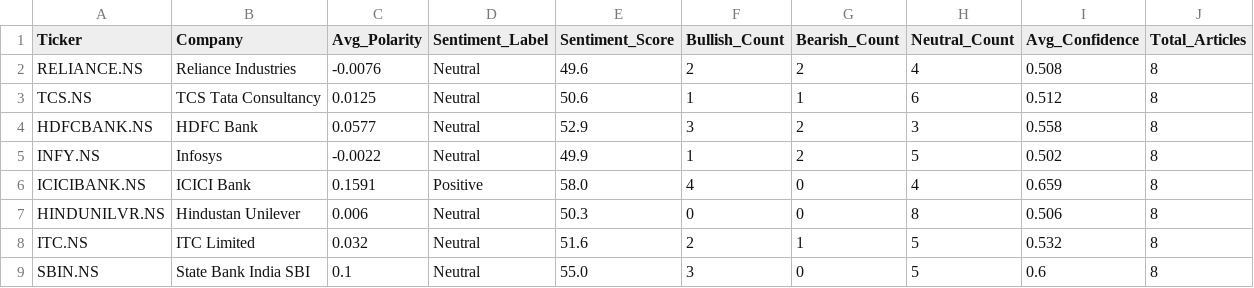
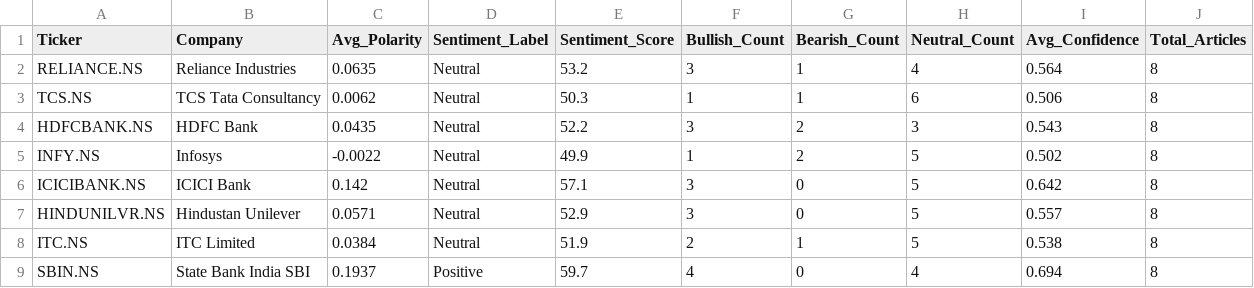
Before and after one commit to Pushkarsinghs/indian_stock-analysis, a CSV file: streamlit_app/data/nifty50_sentiment_powerbi.csv, drawn as a sheet; only a part is shown; the diff covers the shown part only.

```diff
--- a/streamlit_app/data/nifty50_sentiment_powerbi.csv
+++ b/streamlit_app/data/nifty50_sentiment_powerbi.csv
@@ -1,9 +1,9 @@
 Ticker,Company,Avg_Polarity,Sentiment_Label,Sentiment_Score,Bullish_Count,Bearish_Count,Neutral_Count,Avg_Confidence,Total_Articles
-RELIANCE.NS,Reliance Industries,-0.0076,Neutral,49.6,2,2,4,0.508,8
-TCS.NS,TCS Tata Consultancy,0.0125,Neutral,50.6,1,1,6,0.512,8
-HDFCBANK.NS,HDFC Bank,0.0577,Neutral,52.9,3,2,3,0.558,8
+RELIANCE.NS,Reliance Industries,0.0635,Neutral,53.2,3,1,4,0.564,8
+TCS.NS,TCS Tata Consultancy,0.0062,Neutral,50.3,1,1,6,0.506,8
+HDFCBANK.NS,HDFC Bank,0.0435,Neutral,52.2,3,2,3,0.543,8
 INFY.NS,Infosys,-0.0022,Neutral,49.9,1,2,5,0.502,8
-ICICIBANK.NS,ICICI Bank,0.1591,Positive,58.0,4,0,4,0.659,8
-HINDUNILVR.NS,Hindustan Unilever,0.006,Neutral,50.3,0,0,8,0.506,8
-ITC.NS,ITC Limited,0.032,Neutral,51.6,2,1,5,0.532,8
-SBIN.NS,State Bank India SBI,0.1,Neutral,55.0,3,0,5,0.6,8
+ICICIBANK.NS,ICICI Bank,0.142,Neutral,57.1,3,0,5,0.642,8
+HINDUNILVR.NS,Hindustan Unilever,0.0571,Neutral,52.9,3,0,5,0.557,8
+ITC.NS,ITC Limited,0.0384,Neutral,51.9,2,1,5,0.538,8
+SBIN.NS,State Bank India SBI,0.1937,Positive,59.7,4,0,4,0.694,8
```
Also changed, not shown: 137 edited cells elsewhere in this file, streamlit_app/data/latest_signals.csv, streamlit_app/data/nifty50_headlines_powerbi.csv, 4 other files.
